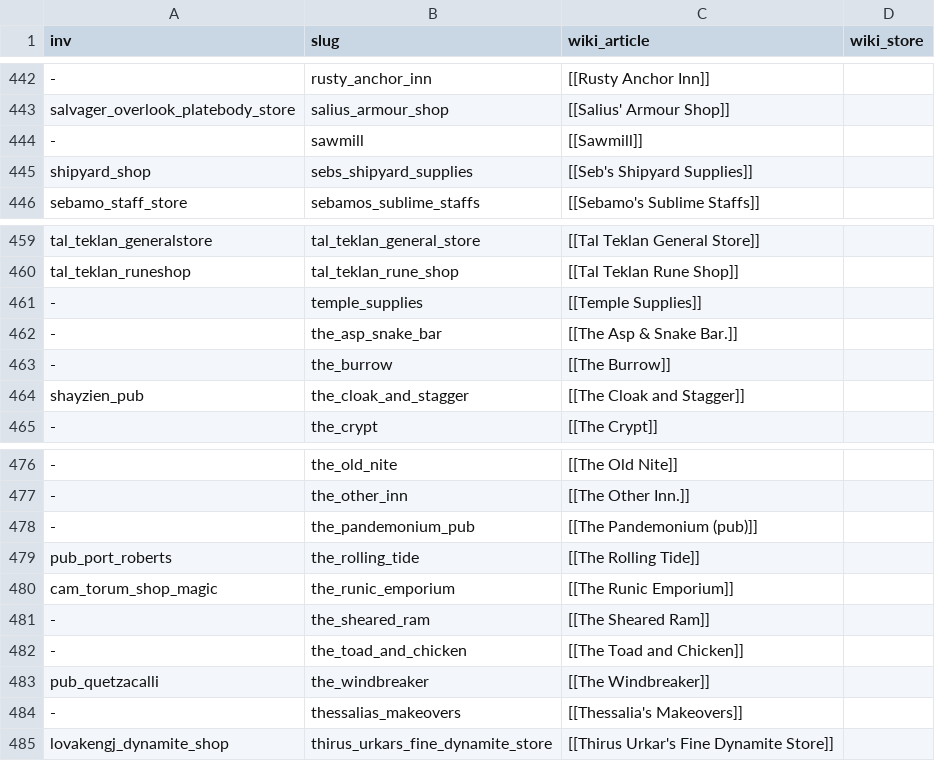
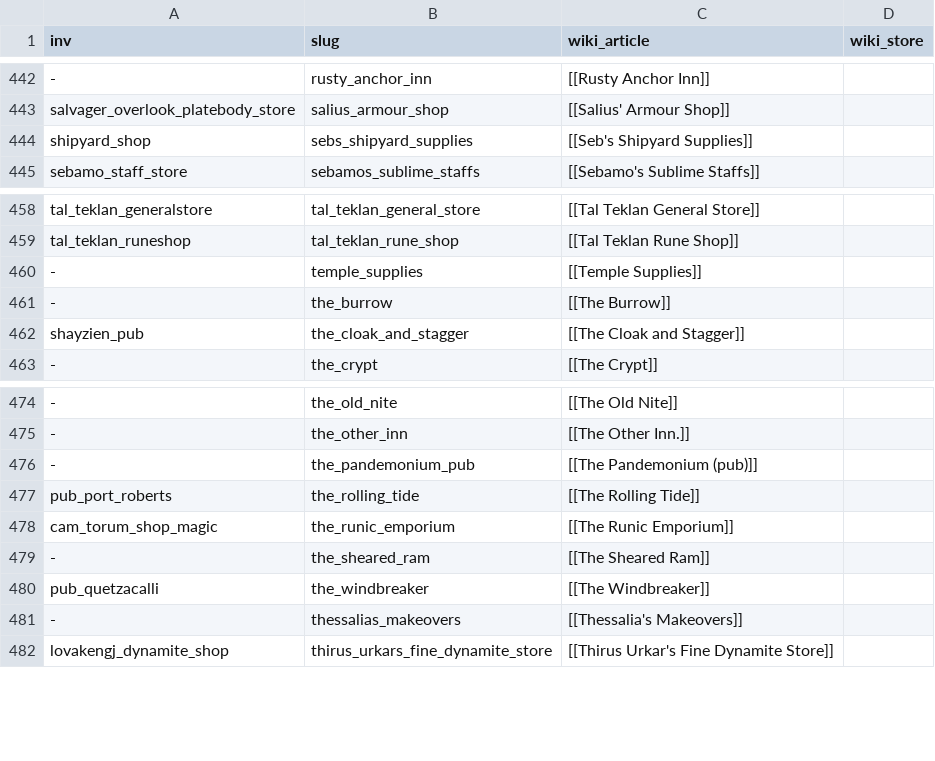
Before and after one commit to OpenRune/OpenRune-Server, a CSV file: tools/wiki-dumping/src/main/resources/shopmappings.csv, drawn as a sheet; only a part is shown, gaps mark what is left out; the diff names each change by its address in the sheet, - before the commit and + after, or states it on an @@ line.

Commit message:
Drop duplicate shop rows already mapped under other slugs
`sawmill` is the location page for [[Construction supplies]]
(`poh_sawmill_shop`); `the_toad_and_chicken` and `the_asp_snake_bar`
repeat articles mapped as `toad_and_chicken` and
`the_asp_and_snake_bar`. Live captures (rev 241) show the same invs.

```diff
--- a/tools/wiki-dumping/src/main/resources/shopmappings.csv
+++ b/tools/wiki-dumping/src/main/resources/shopmappings.csv
-row 444: - | sawmill | [[Sawmill]]
-row 462: - | the_asp_snake_bar | [[The Asp & Snake Bar.]]
-row 482: - | the_toad_and_chicken | [[The Toad and Chicken]]
```
